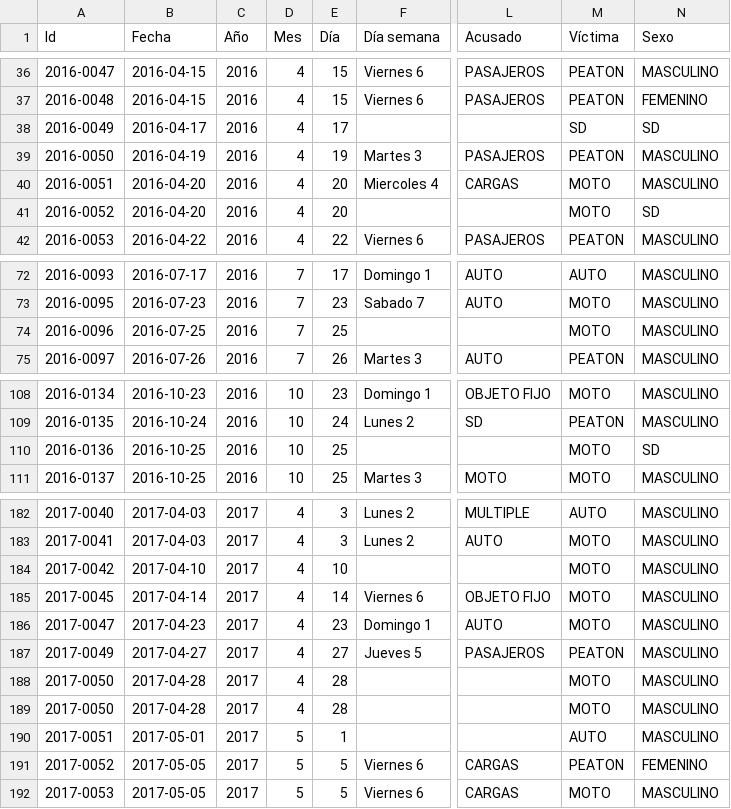
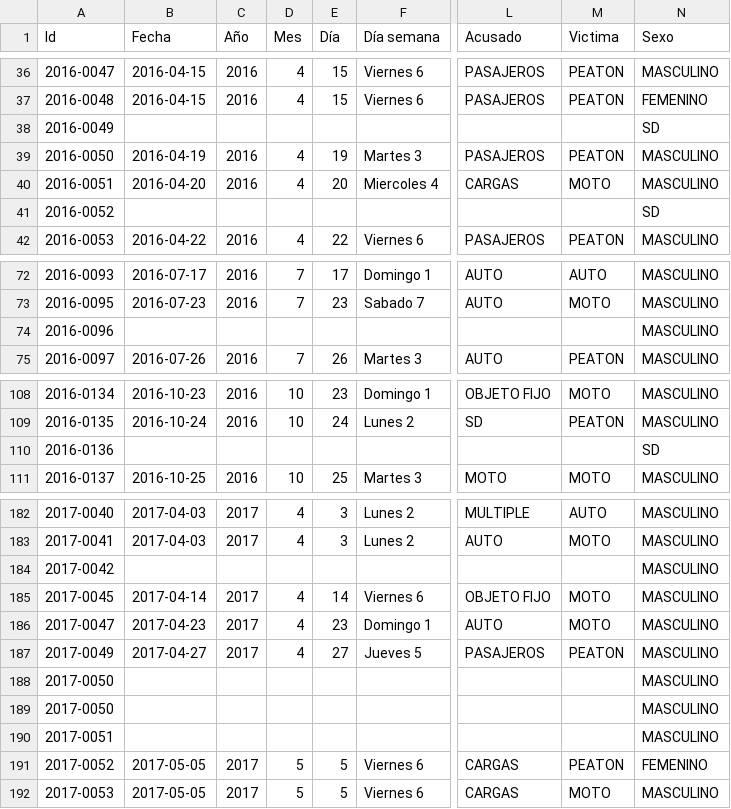
Before and after one commit to Marianopopov/PI_DA_2, a CSV file: Datasets/clean/siniestos_limpio.csv, drawn as a sheet; only a part is shown, gaps mark what is left out; the diff covers the shown part only; the diff names each change by its address in the sheet, - before the commit and + after, or states it on an @@ line.

```diff
--- a/Datasets/clean/siniestos_limpio.csv
+++ b/Datasets/clean/siniestos_limpio.csv
-M1: Víctima
+M1: Victima
-B38 (Fecha): 2016-04-17
+B38 (Fecha): (empty)
-C38 (Año): 2016
+C38 (Año): (empty)
-D38 (Mes): 4
+D38 (Mes): (empty)
-E38 (Día): 17
+E38 (Día): (empty)
-M38 (Victima): SD
+M38 (Victima): (empty)
-B41 (Fecha): 2016-04-20
+B41 (Fecha): (empty)
-C41 (Año): 2016
+C41 (Año): (empty)
-D41 (Mes): 4
+D41 (Mes): (empty)
-E41 (Día): 20
+E41 (Día): (empty)
-M41 (Victima): MOTO
+M41 (Victima): (empty)
-B74 (Fecha): 2016-07-25
+B74 (Fecha): (empty)
-C74 (Año): 2016
+C74 (Año): (empty)
-D74 (Mes): 7
+D74 (Mes): (empty)
-E74 (Día): 25
+E74 (Día): (empty)
-M74 (Victima): MOTO
+M74 (Victima): (empty)
-B110 (Fecha): 2016-10-25
+B110 (Fecha): (empty)
-C110 (Año): 2016
+C110 (Año): (empty)
-D110 (Mes): 10
+D110 (Mes): (empty)
-E110 (Día): 25
+E110 (Día): (empty)
-M110 (Victima): MOTO
+M110 (Victima): (empty)
-B184 (Fecha): 2017-04-10
+B184 (Fecha): (empty)
-C184 (Año): 2017
+C184 (Año): (empty)
-D184 (Mes): 4
+D184 (Mes): (empty)
-E184 (Día): 10
+E184 (Día): (empty)
-M184 (Victima): MOTO
+M184 (Victima): (empty)
-B188:B189 (Fecha): 2017-04-28
+B188:B189 (Fecha): (empty)
-C188:C190 (Año): 2017
+C188:C190 (Año): (empty)
-D188:D189 (Mes): 4
+D188:D189 (Mes): (empty)
-E188:E189 (Día): 28
+E188:E189 (Día): (empty)
-M188:M189 (Victima): MOTO
+M188:M189 (Victima): (empty)
-B190 (Fecha): 2017-05-01
+B190 (Fecha): (empty)
-D190 (Mes): 5
+D190 (Mes): (empty)
-E190 (Día): 1
+E190 (Día): (empty)
-M190 (Victima): AUTO
+M190 (Victima): (empty)
```
Also changed, not shown: 42 edited cells elsewhere in this file, 1 other file.
